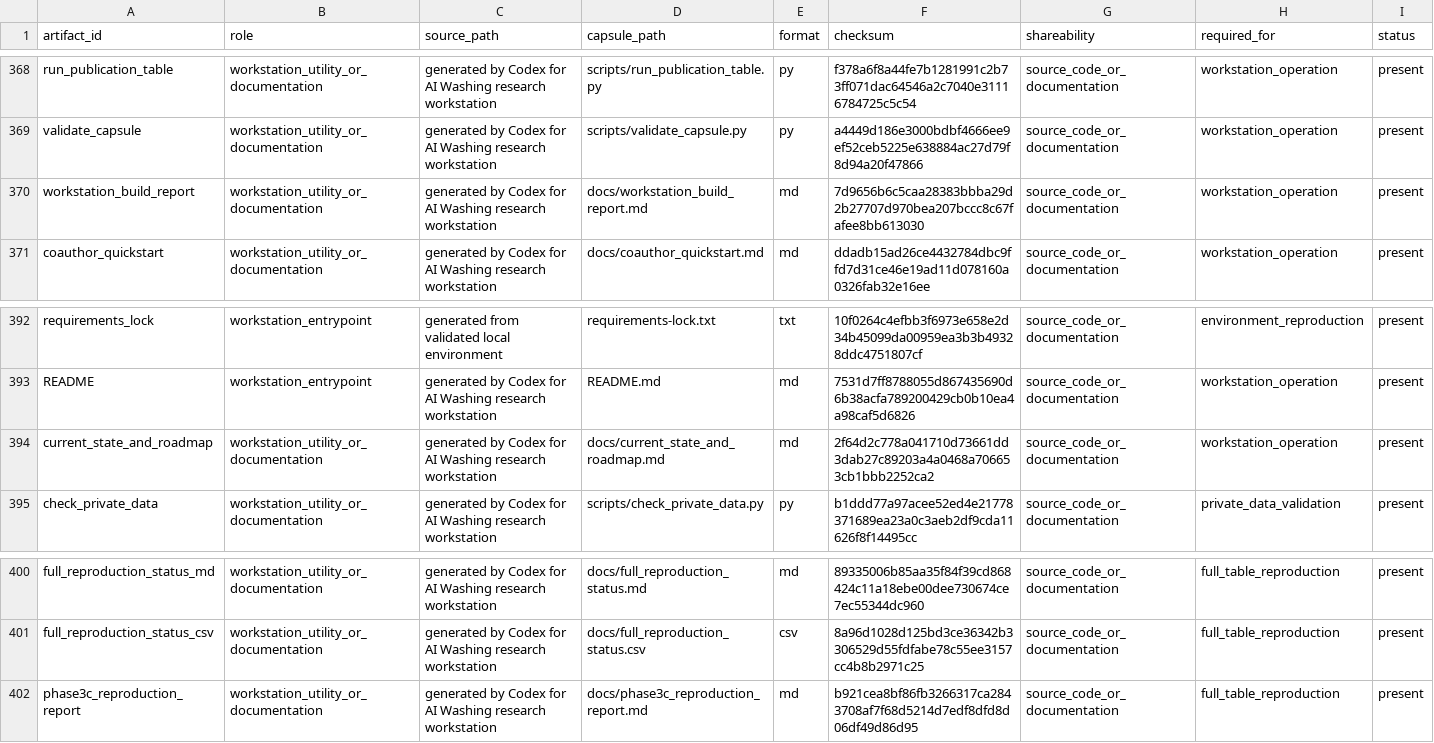
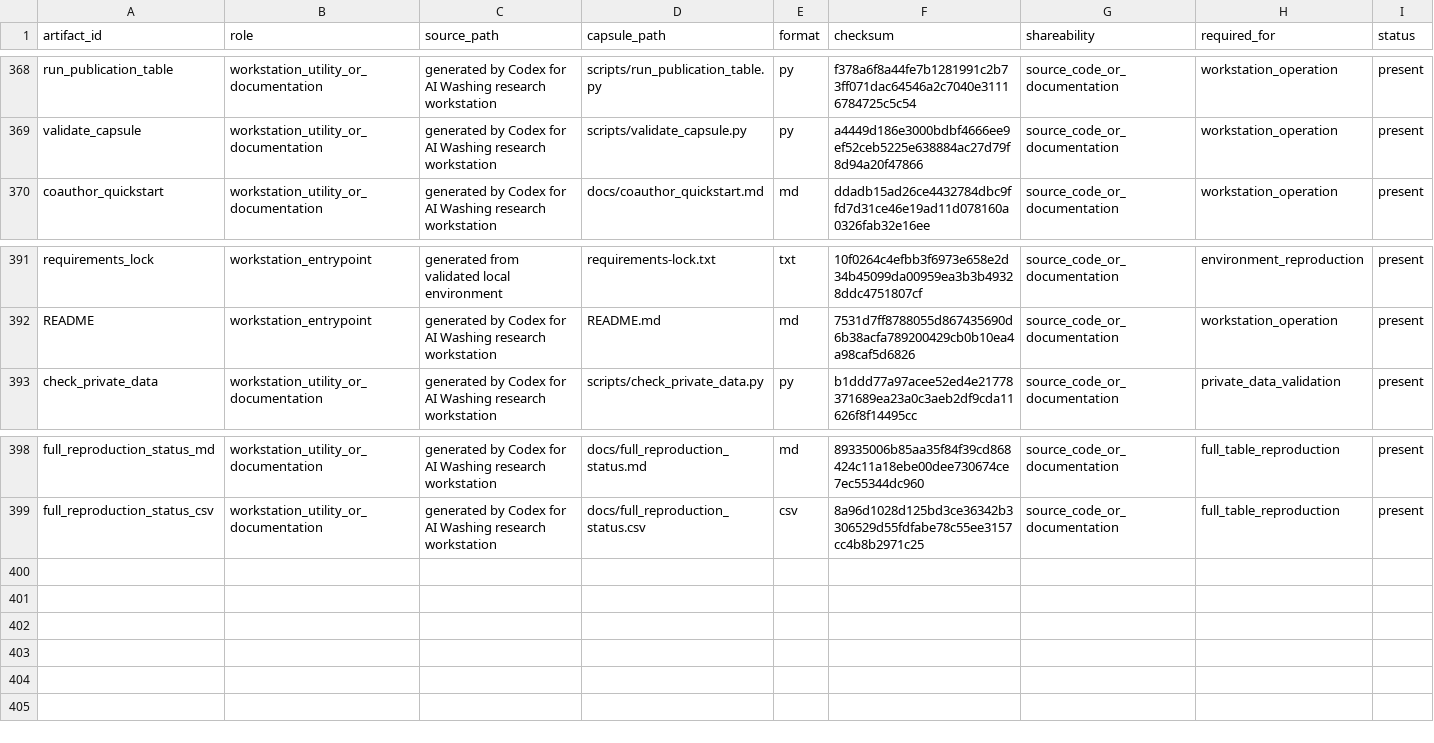
Before and after one commit to soheilkhodadadi/ai-washing, a CSV file: manifests/artifact_manifest.csv, drawn as a sheet; only a part is shown, gaps mark what is left out.

Commit message:
Polish coauthor share surface

```diff
--- a/manifests/artifact_manifest.csv
+++ b/manifests/artifact_manifest.csv
@@ -369,3 +369,2 @@ run_publication_table,workstation_utility_or_documentation,generated by Codex fo
 validate_capsule,workstation_utility_or_documentation,generated by Codex for AI Washing research workstation,scripts/validate_capsule.py,py,a4449d186e3000bdbf4666ee9ef52ceb5225e638884ac27d79f8d94a20f47866,source_code_or_documentation,workstation_operation,present
-workstation_build_report,workstation_utility_or_documentation,generated by Codex for AI Washing research workstation,docs/workstation_build_report.md,md,7d9656b6c5caa28383bbba29d2b27707d970bea207bccc8c67fafee8bb613030,source_code_or_documentation,workstation_operation,present
 coauthor_quickstart,workstation_utility_or_documentation,generated by Codex for AI Washing research workstation,docs/coauthor_quickstart.md,md,ddadb15ad26ce4432784dbc9ffd7d31ce46e19ad11d078160a0326fab32e16ee,source_code_or_documentation,workstation_operation,present
@@ -393,3 +392,2 @@ requirements_lock,workstation_entrypoint,generated from validated local environm
 README,workstation_entrypoint,generated by Codex for AI Washing research workstation,README.md,md,7531d7ff8788055d867435690d6b38acfa789200429cb0b10ea4a98caf5d6826,source_code_or_documentation,workstation_operation,present
-current_state_and_roadmap,workstation_utility_or_documentation,generated by Codex for AI Washing research workstation,docs/current_state_and_roadmap.md,md,2f64d2c778a041710d73661dd3dab27c89203a4a0468a706653cb1bbb2252ca2,source_code_or_documentation,workstation_operation,present
 check_private_data,workstation_utility_or_documentation,generated by Codex for AI Washing research workstation,scripts/check_private_data.py,py,b1ddd77a97acee52ed4e21778371689ea23a0c3aeb2df9cda11626f8f14495cc,source_code_or_documentation,private_data_validation,present
@@ -401,2 +399 @@ full_reproduction_status_md,workstation_utility_or_documentation,generated by Co
 full_reproduction_status_csv,workstation_utility_or_documentation,generated by Codex for AI Washing research workstation,docs/full_reproduction_status.csv,csv,8a96d1028d125bd3ce36342b3306529d55fdfabe78c55ee3157cc4b8b2971c25,source_code_or_documentation,full_table_reproduction,present
-phase3c_reproduction_report,workstation_utility_or_documentation,generated by Codex for AI Washing research workstation,docs/phase3c_reproduction_report.md,md,b921cea8bf86fb3266317ca2843708af7f68d5214d7edf8dfd8d06df49d86d95,source_code_or_documentation,full_table_reproduction,present
```
Also changed, not shown: docs/figure_reproduction_status.csv, manifests/artifact_provenance_audit.csv, 47 other files.
